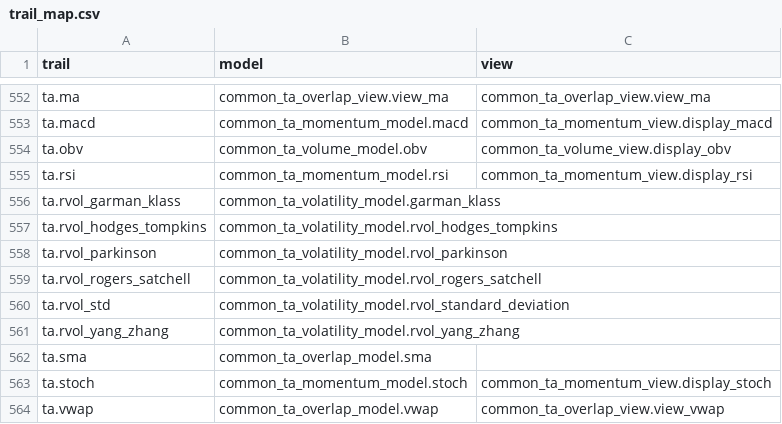
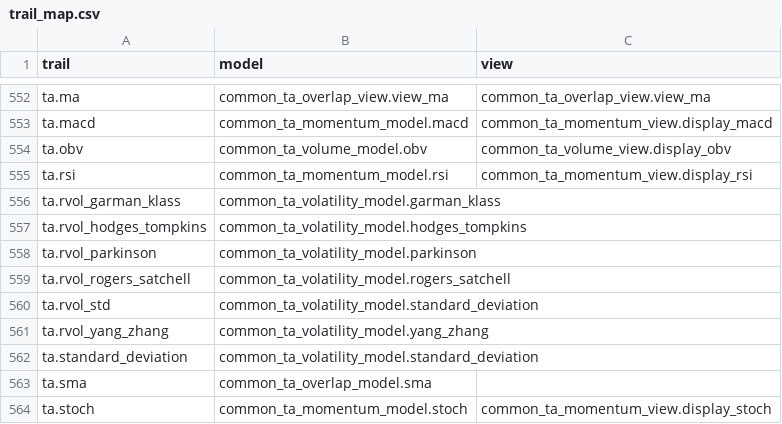
Before and after one commit to petercai/peppermint-finance, a CSV file: openbb_terminal/core/sdk/trail_map.csv, drawn as a sheet; only a part is shown, gaps mark what is left out; the shorter side is filled out with more unchanged rows; the diff names each change by its address in the sheet, - before the commit and + after, or states it on an @@ line.

```diff
--- a/openbb_terminal/core/sdk/trail_map.csv
+++ b/openbb_terminal/core/sdk/trail_map.csv
-B557 (model): common_ta_volatility_model.rvol_hodges_tompkins
+B557 (model): common_ta_volatility_model.hodges_tompkins
-B558 (model): common_ta_volatility_model.rvol_parkinson
+B558 (model): common_ta_volatility_model.parkinson
-B559 (model): common_ta_volatility_model.rvol_rogers_satchell
+B559 (model): common_ta_volatility_model.rogers_satchell
-B560 (model): common_ta_volatility_model.rvol_standard_deviation
+B560 (model): common_ta_volatility_model.standard_deviation
-B561 (model): common_ta_volatility_model.rvol_yang_zhang
+B561 (model): common_ta_volatility_model.yang_zhang
+row 562: ta.standard_deviation | common_ta_volatility_model.standard_deviation
```
Also changed, not shown: 8 other files.
